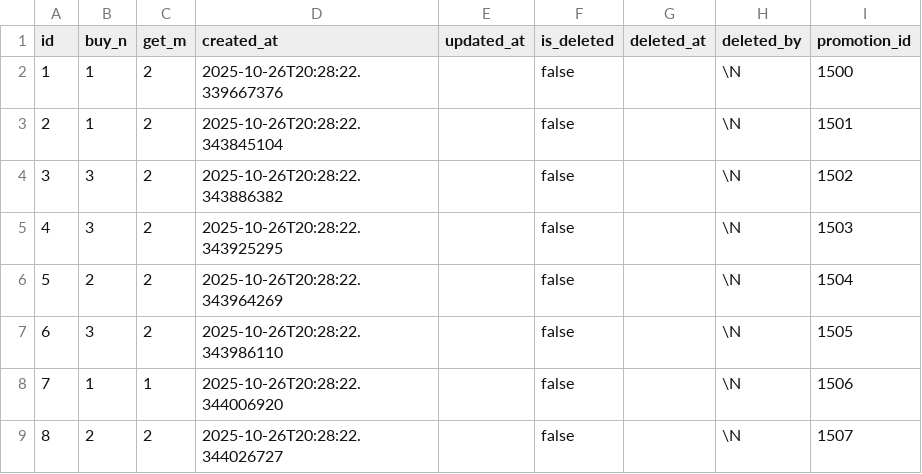
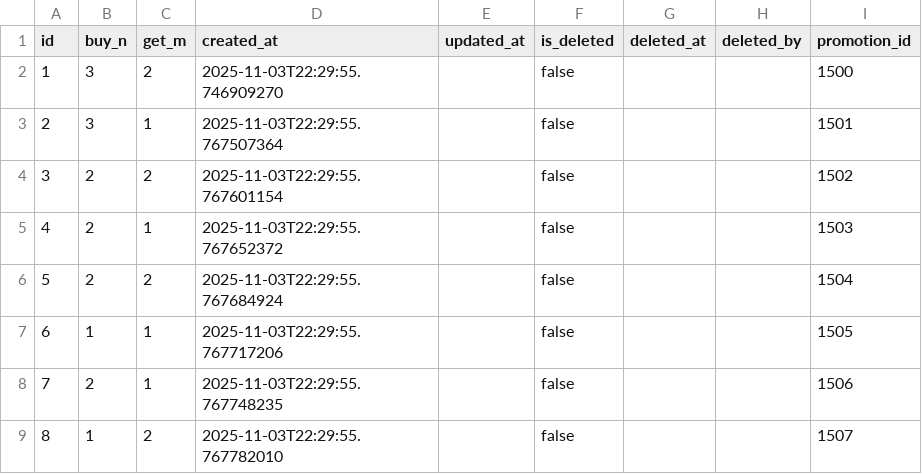
Before and after one commit to LeTrungMiniuh/ridehub, a CSV file: backend/ms_promotion/src/main/resources/config/liquibase/fake-data/buy_n_get_m_free.csv, drawn as a sheet.

```diff
--- a/backend/ms_promotion/src/main/resources/config/liquibase/fake-data/buy_n_get_m_free.csv
+++ b/backend/ms_promotion/src/main/resources/config/liquibase/fake-data/buy_n_get_m_free.csv
@@ -1,9 +1,9 @@
 id;buy_n;get_m;created_at;updated_at;is_deleted;deleted_at;deleted_by;promotion_id
-1;1;2;2025-10-26T20:28:22.339667376;;false;;\N;1500
-2;1;2;2025-10-26T20:28:22.343845104;;false;;\N;1501
-3;3;2;2025-10-26T20:28:22.343886382;;false;;\N;1502
-4;3;2;2025-10-26T20:28:22.343925295;;false;;\N;1503
-5;2;2;2025-10-26T20:28:22.343964269;;false;;\N;1504
-6;3;2;2025-10-26T20:28:22.343986110;;false;;\N;1505
-7;1;1;2025-10-26T20:28:22.344006920;;false;;\N;1506
-8;2;2;2025-10-26T20:28:22.344026727;;false;;\N;1507
+1;3;2;2025-11-03T22:29:55.746909270;;false;;;1500
+2;3;1;2025-11-03T22:29:55.767507364;;false;;;1501
+3;2;2;2025-11-03T22:29:55.767601154;;false;;;1502
+4;2;1;2025-11-03T22:29:55.767652372;;false;;;1503
+5;2;2;2025-11-03T22:29:55.767684924;;false;;;1504
+6;1;1;2025-11-03T22:29:55.767717206;;false;;;1505
+7;2;1;2025-11-03T22:29:55.767748235;;false;;;1506
+8;1;2;2025-11-03T22:29:55.767782010;;false;;;1507
```
Also changed, not shown: backend/ms_promotion/src/main/resources/config/liquibase/fake-data/condition_by_route.csv, backend/ms_promotion/src/main/resources/config/liquibase/fake-data/condition_date_item.csv, 7 other files.
